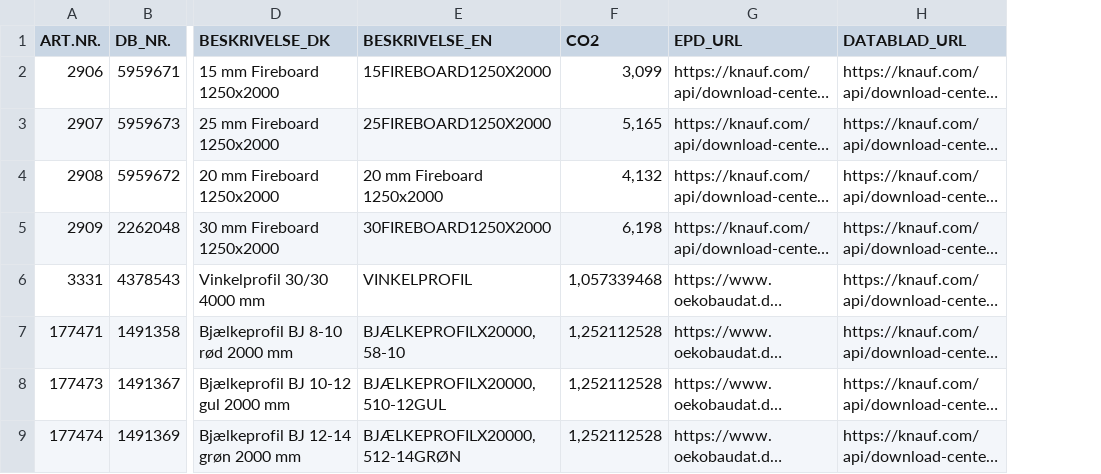
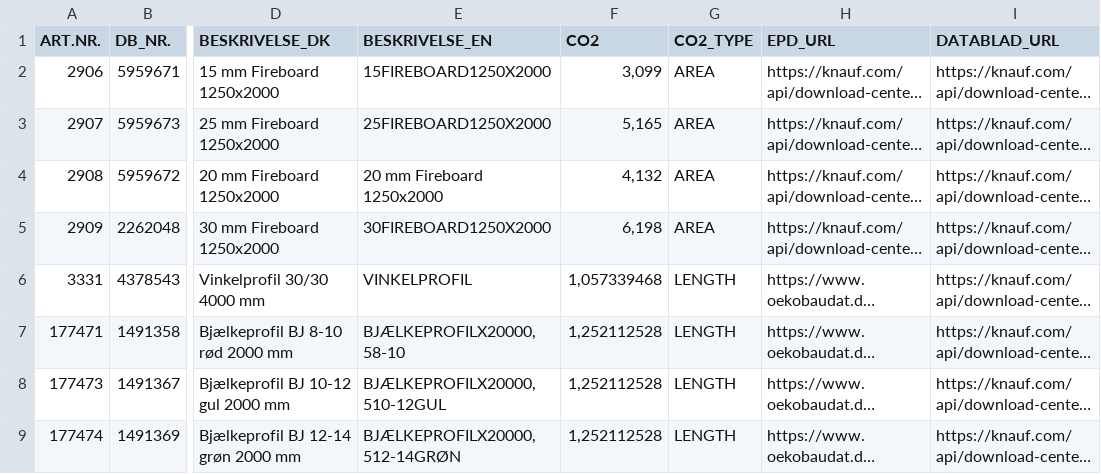
Before and after one commit to numanmorten-ctrl/Knauf-Fireboard, a CSV file: data/materials.csv, drawn as a sheet; only a part is shown, gaps mark what is left out; long unchanged cells end in …; the diff names each change by its address in the sheet, - before the commit and + after, or states it on an @@ line.

Commit message:
Add files via upload

```diff
--- a/data/materials.csv
+++ b/data/materials.csv
+column G (CO2_TYPE), rows 2-9: AREA | AREA | AREA | AREA | LENGTH | LENGTH | LENGTH | LENGTH
```
